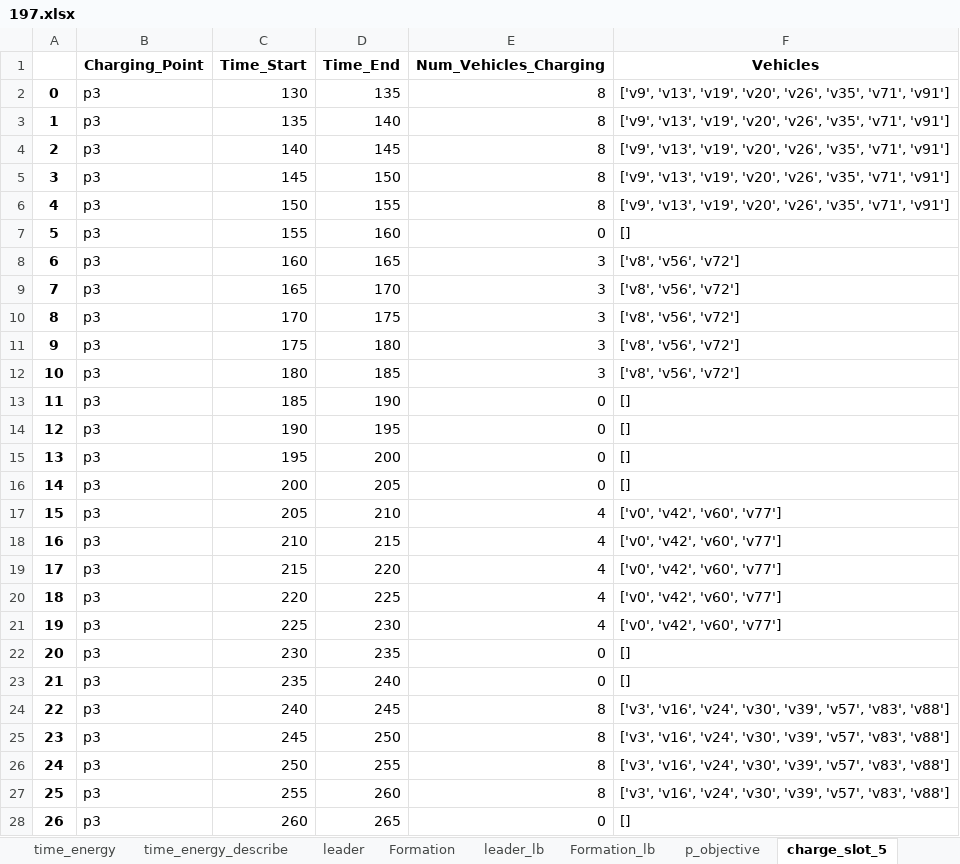
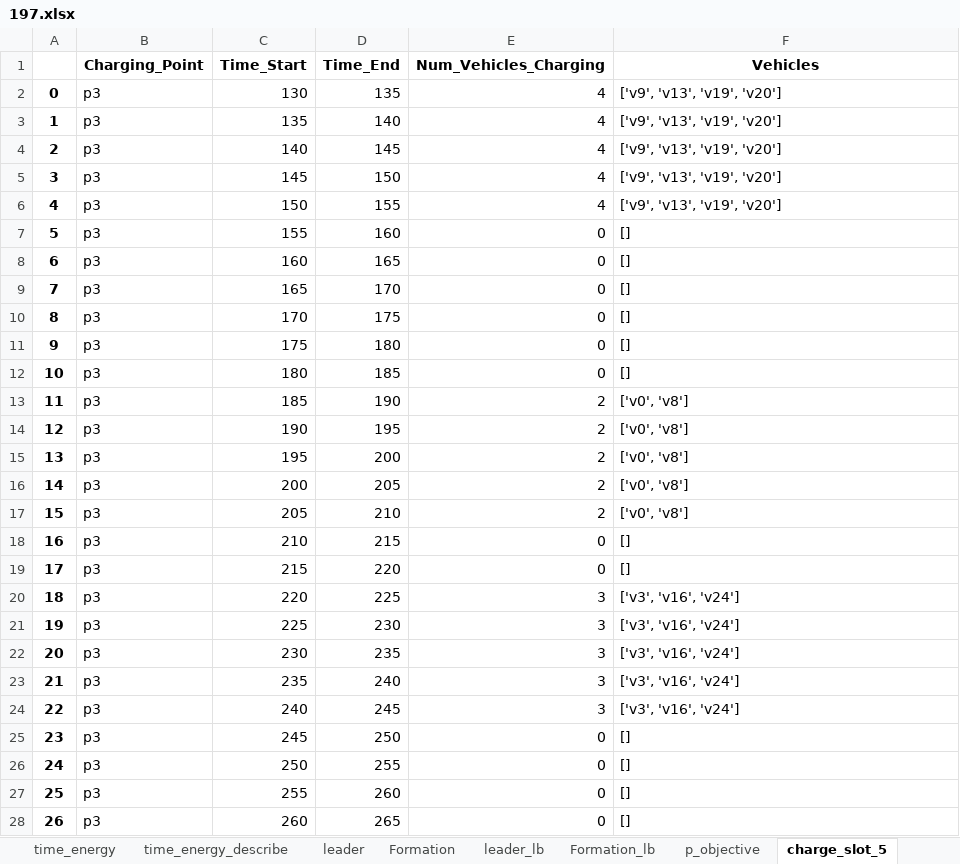
Before and after one commit to ridwanreza15/platoon, an Excel workbook: PFP-C/Input data and Generated Schedule/197.xlsx, sheet charge_slot_5, drawn as a sheet; only a part is shown; values as stored, in another font and other column widths than the file's, no borders; the diff covers the shown part only; the diff names each change by its address in the sheet, - before the commit and + after, or states it on an @@ line.

```diff
--- a/PFP-C/Input data and Generated Schedule/197.xlsx (sheet charge_slot_5)
+++ b/PFP-C/Input data and Generated Schedule/197.xlsx (sheet charge_slot_5)
-E2:E6 (Num_Vehicles_Charging): 8
+E2:E6 (Num_Vehicles_Charging): 4
-F2:F6 (Vehicles): ['v9', 'v13', 'v19', 'v20', 'v26', 'v35', 'v71', 'v91']
+F2:F6 (Vehicles): ['v9', 'v13', 'v19', 'v20']
-E8:E12 (Num_Vehicles_Charging): 3
+E8:E12 (Num_Vehicles_Charging): 0
-F8:F12 (Vehicles): ['v8', 'v56', 'v72']
+F8:F12 (Vehicles): []
-E13:E16 (Num_Vehicles_Charging): 0
+E13:E16 (Num_Vehicles_Charging): 2
-F13:F16 (Vehicles): []
+F13:F16 (Vehicles): ['v0', 'v8']
-E17 (Num_Vehicles_Charging): 4
+E17 (Num_Vehicles_Charging): 2
-F17 (Vehicles): ['v0', 'v42', 'v60', 'v77']
+F17 (Vehicles): ['v0', 'v8']
-E18:E19 (Num_Vehicles_Charging): 4
+E18:E19 (Num_Vehicles_Charging): 0
-F18:F19 (Vehicles): ['v0', 'v42', 'v60', 'v77']
+F18:F19 (Vehicles): []
-E20:E21 (Num_Vehicles_Charging): 4
+E20:E21 (Num_Vehicles_Charging): 3
-F20:F21 (Vehicles): ['v0', 'v42', 'v60', 'v77']
+F20:F21 (Vehicles): ['v3', 'v16', 'v24']
-E22:E23 (Num_Vehicles_Charging): 0
+E22:E23 (Num_Vehicles_Charging): 3
-F22:F23 (Vehicles): []
+F22:F23 (Vehicles): ['v3', 'v16', 'v24']
-E24 (Num_Vehicles_Charging): 8
+E24 (Num_Vehicles_Charging): 3
-F24 (Vehicles): ['v3', 'v16', 'v24', 'v30', 'v39', 'v57', 'v83', 'v88']
+F24 (Vehicles): ['v3', 'v16', 'v24']
-E25:E27 (Num_Vehicles_Charging): 8
+E25:E27 (Num_Vehicles_Charging): 0
-F25:F27 (Vehicles): ['v3', 'v16', 'v24', 'v30', 'v39', 'v57', 'v83', 'v88']
+F25:F27 (Vehicles): []
```
Also changed, not shown: 1 added row, 36 removed rows, 431 edited cells and row numbers in column A elsewhere in this sheet, sheet Schedule_raw, sheet Schedule, sheet time_energy, sheet V_p, sheet param, sheet route, 12 more sheets, PFP-C/Input data and Generated Schedule/192.xlsx, PFP-C/Input data and Generated Schedule/193.xlsx, 41 other files.
